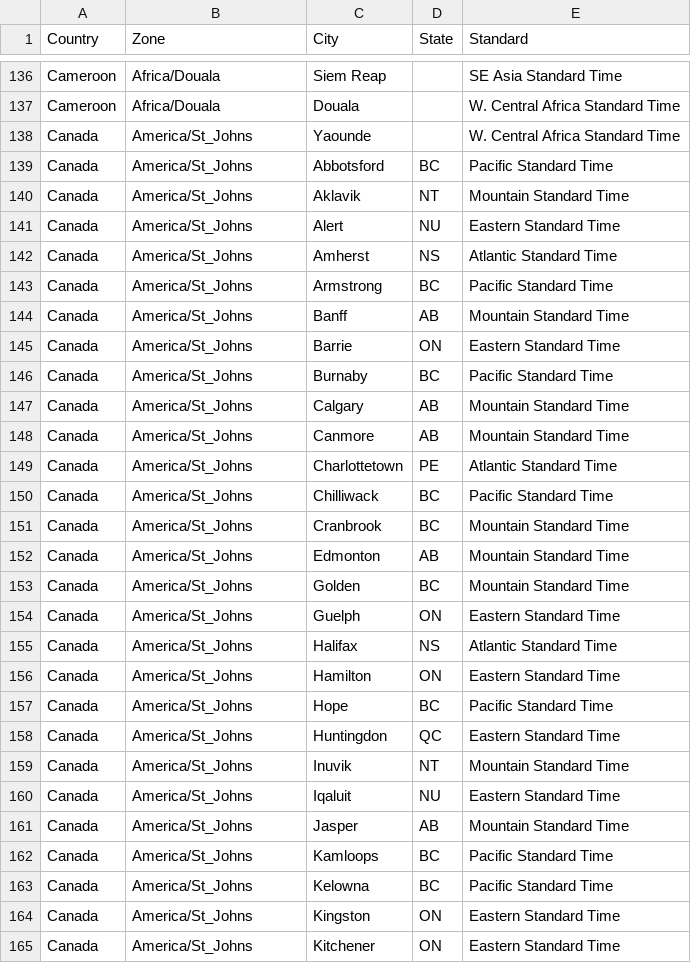
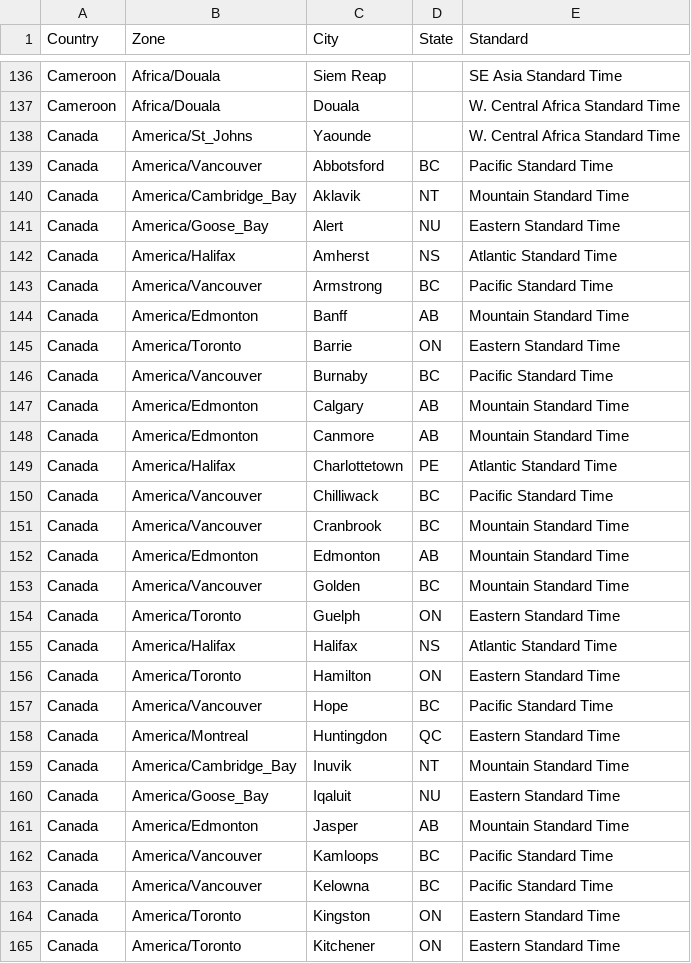
Before and after one commit to ultraviolet3/Data_Products, a CSV file: data/tz.csv, drawn as a sheet; only a part is shown, gaps mark what is left out; the diff covers the shown part only.

Commit message:
Add files via upload

```diff
--- a/data/tz.csv
+++ b/data/tz.csv
@@ -138,28 +138,28 @@ Cameroon,Africa/Douala,Douala,,W. Central Africa Standard Time
 Canada,America/St_Johns,Yaounde,,W. Central Africa Standard Time
-Canada,America/St_Johns,Abbotsford,BC,Pacific Standard Time
-Canada,America/St_Johns,Aklavik,NT,Mountain Standard Time
-Canada,America/St_Johns,Alert,NU,Eastern Standard Time
-Canada,America/St_Johns,Amherst,NS,Atlantic Standard Time
-Canada,America/St_Johns,Armstrong,BC,Pacific Standard Time
-Canada,America/St_Johns,Banff,AB,Mountain Standard Time
-Canada,America/St_Johns,Barrie,ON,Eastern Standard Time
-Canada,America/St_Johns,Burnaby,BC,Pacific Standard Time
-Canada,America/St_Johns,Calgary,AB,Mountain Standard Time
-Canada,America/St_Johns,Canmore,AB,Mountain Standard Time
-Canada,America/St_Johns,Charlottetown,PE,Atlantic Standard Time
-Canada,America/St_Johns,Chilliwack,BC,Pacific Standard Time
-Canada,America/St_Johns,Cranbrook,BC,Mountain Standard Time
-Canada,America/St_Johns,Edmonton,AB,Mountain Standard Time
-Canada,America/St_Johns,Golden,BC,Mountain Standard Time
-Canada,America/St_Johns,Guelph,ON,Eastern Standard Time
-Canada,America/St_Johns,Halifax,NS,Atlantic Standard Time
-Canada,America/St_Johns,Hamilton,ON,Eastern Standard Time
-Canada,America/St_Johns,Hope,BC,Pacific Standard Time
-Canada,America/St_Johns,Huntingdon,QC,Eastern Standard Time
-Canada,America/St_Johns,Inuvik,NT,Mountain Standard Time
-Canada,America/St_Johns,Iqaluit,NU,Eastern Standard Time
-Canada,America/St_Johns,Jasper,AB,Mountain Standard Time
-Canada,America/St_Johns,Kamloops,BC,Pacific Standard Time
-Canada,America/St_Johns,Kelowna,BC,Pacific Standard Time
-Canada,America/St_Johns,Kingston,ON,Eastern Standard Time
-Canada,America/St_Johns,Kitchener,ON,Eastern Standard Time
+Canada,America/Vancouver,Abbotsford,BC,Pacific Standard Time
+Canada,America/Cambridge_Bay,Aklavik,NT,Mountain Standard Time
+Canada,America/Goose_Bay,Alert,NU,Eastern Standard Time
+Canada,America/Halifax,Amherst,NS,Atlantic Standard Time
+Canada,America/Vancouver,Armstrong,BC,Pacific Standard Time
+Canada,America/Edmonton,Banff,AB,Mountain Standard Time
+Canada,America/Toronto,Barrie,ON,Eastern Standard Time
+Canada,America/Vancouver,Burnaby,BC,Pacific Standard Time
+Canada,America/Edmonton,Calgary,AB,Mountain Standard Time
+Canada,America/Edmonton,Canmore,AB,Mountain Standard Time
+Canada,America/Halifax,Charlottetown,PE,Atlantic Standard Time
+Canada,America/Vancouver,Chilliwack,BC,Pacific Standard Time
+Canada,America/Vancouver,Cranbrook,BC,Mountain Standard Time
+Canada,America/Edmonton,Edmonton,AB,Mountain Standard Time
+Canada,America/Vancouver,Golden,BC,Mountain Standard Time
+Canada,America/Toronto,Guelph,ON,Eastern Standard Time
+Canada,America/Halifax,Halifax,NS,Atlantic Standard Time
+Canada,America/Toronto,Hamilton,ON,Eastern Standard Time
+Canada,America/Vancouver,Hope,BC,Pacific Standard Time
+Canada,America/Montreal,Huntingdon,QC,Eastern Standard Time
+Canada,America/Cambridge_Bay,Inuvik,NT,Mountain Standard Time
+Canada,America/Goose_Bay,Iqaluit,NU,Eastern Standard Time
+Canada,America/Edmonton,Jasper,AB,Mountain Standard Time
+Canada,America/Vancouver,Kamloops,BC,Pacific Standard Time
+Canada,America/Vancouver,Kelowna,BC,Pacific Standard Time
+Canada,America/Toronto,Kingston,ON,Eastern Standard Time
+Canada,America/Toronto,Kitchener,ON,Eastern Standard Time
```
Also changed, not shown: 30 edited cells elsewhere in this file.
